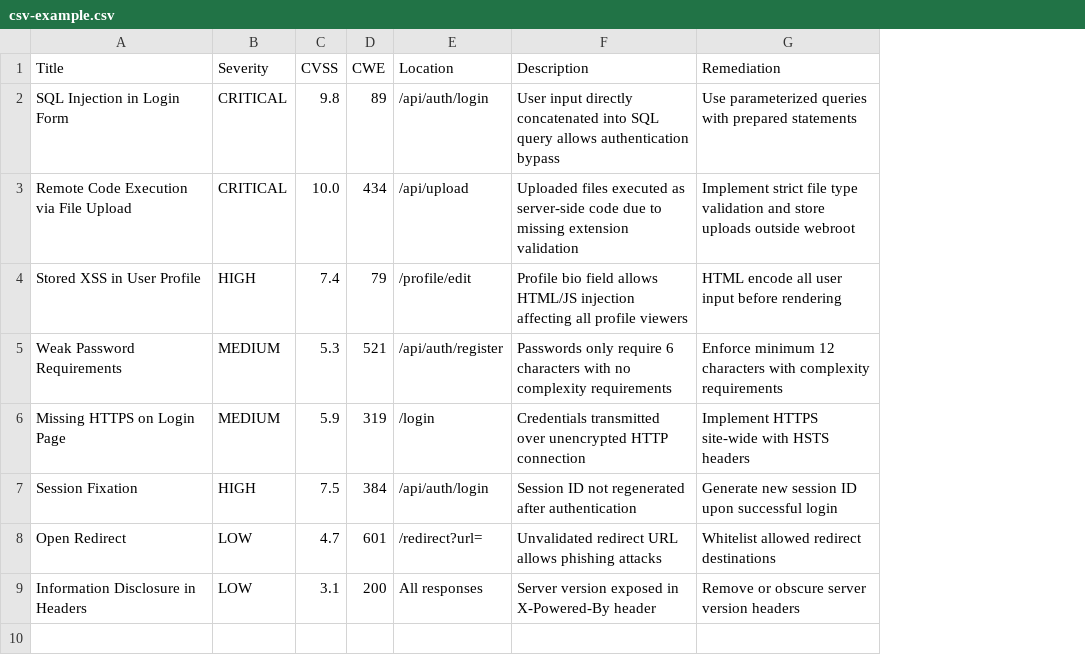
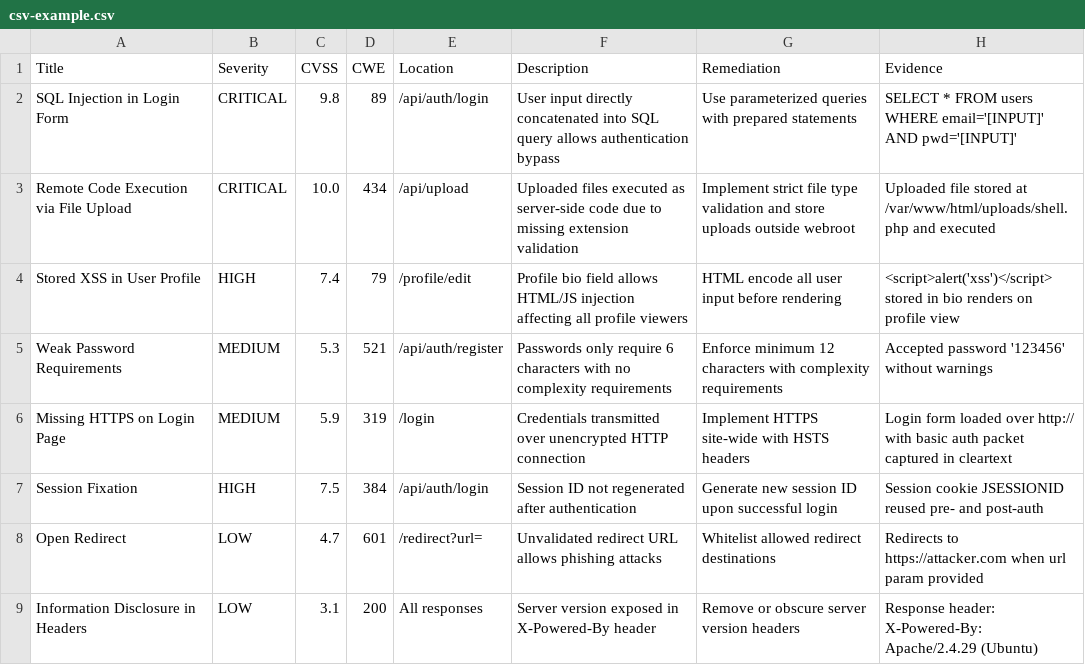
Before and after one commit to madhusudanpatnaik/security-findings-mapper, a CSV file: samples/csv-example.csv, drawn as a sheet; the diff names each change by its address in the sheet, - before the commit and + after, or states it on an @@ line.

```diff
--- a/samples/csv-example.csv
+++ b/samples/csv-example.csv
+column H (Evidence), rows 2-9: SELECT * FROM users WHERE email='[INPUT]' AND pwd='[INPUT]' | Uploaded file stored at /var/www/html/uploads/shell.php and executed | <script>alert('xss')</script> stored in bio renders on profile view | Accepted password '123456' without warnings | Login form loaded over http:// with basic auth packet captured in cleartext | Session cookie JSESSIONID reused pre- and post-auth | Redirects to https://attacker.com when url param provided | Response header: X-Powered-By: Apache/2.4.29 (Ubuntu)
```
Also changed, not shown: 16 other files.
